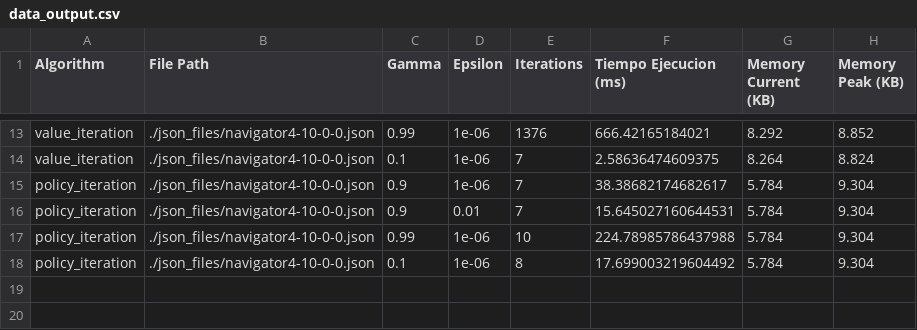
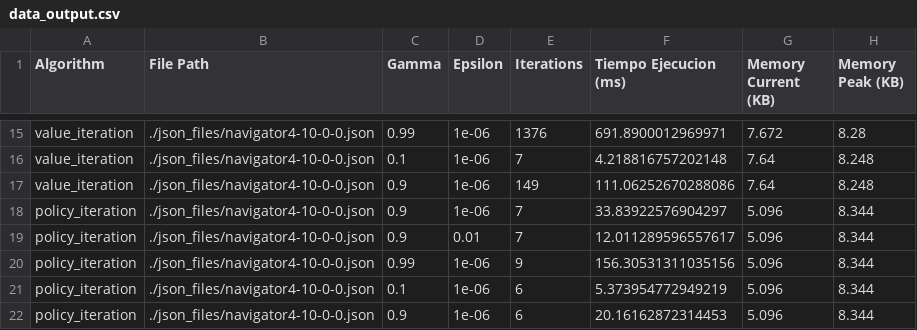
Before and after one commit to JoseGarayar/ssp_navigation_ia, a CSV file: data_output.csv, drawn as a sheet; only a part is shown, gaps mark what is left out; addresses are those after the commit; the diff covers the shown part only; the diff names each change by its address in the sheet, - before the commit and + after, or states it on an @@ line.

```diff
--- a/data_output.csv
+++ b/data_output.csv
-F15 (Tiempo Ejecucion (ms)): 666.42165184021
+F15 (Tiempo Ejecucion (ms)): 691.8900012969971
-G15 (Memory Current (KB)): 8.292
+G15 (Memory Current (KB)): 7.672
-H15 (Memory Peak (KB)): 8.852
+H15 (Memory Peak (KB)): 8.28
-F16 (Tiempo Ejecucion (ms)): 2.58636474609375
+F16 (Tiempo Ejecucion (ms)): 4.218816757202148
-G16 (Memory Current (KB)): 8.264
+G16 (Memory Current (KB)): 7.64
-H16 (Memory Peak (KB)): 8.824
+H16 (Memory Peak (KB)): 8.248
+row 17: value_iteration | ./json_files/navigator4-10-0-0.json | 0.9 | 1e-06 | 149 | 111.06252670288086 | 7.64 | 8.248
-F18 (Tiempo Ejecucion (ms)): 38.38682174682617
+F18 (Tiempo Ejecucion (ms)): 33.83922576904297
-G18:G21 (Memory Current (KB)): 5.784
+G18:G21 (Memory Current (KB)): 5.096
-H18:H21 (Memory Peak (KB)): 9.304
+H18:H21 (Memory Peak (KB)): 8.344
-F19 (Tiempo Ejecucion (ms)): 15.645027160644531
+F19 (Tiempo Ejecucion (ms)): 12.011289596557617
-E20 (Iterations): 10
+E20 (Iterations): 9
-F20 (Tiempo Ejecucion (ms)): 224.78985786437988
+F20 (Tiempo Ejecucion (ms)): 156.30531311035156
-E21 (Iterations): 8
+E21 (Iterations): 6
-F21 (Tiempo Ejecucion (ms)): 17.699003219604492
+F21 (Tiempo Ejecucion (ms)): 5.373954772949219
+row 22: policy_iteration | ./json_files/navigator4-10-0-0.json | 0.9 | 1e-06 | 6 | 20.16162872314453 | 5.096 | 8.344
```
Also changed, not shown: 2 added rows and 34 edited cells elsewhere in this file, 1 other file.
